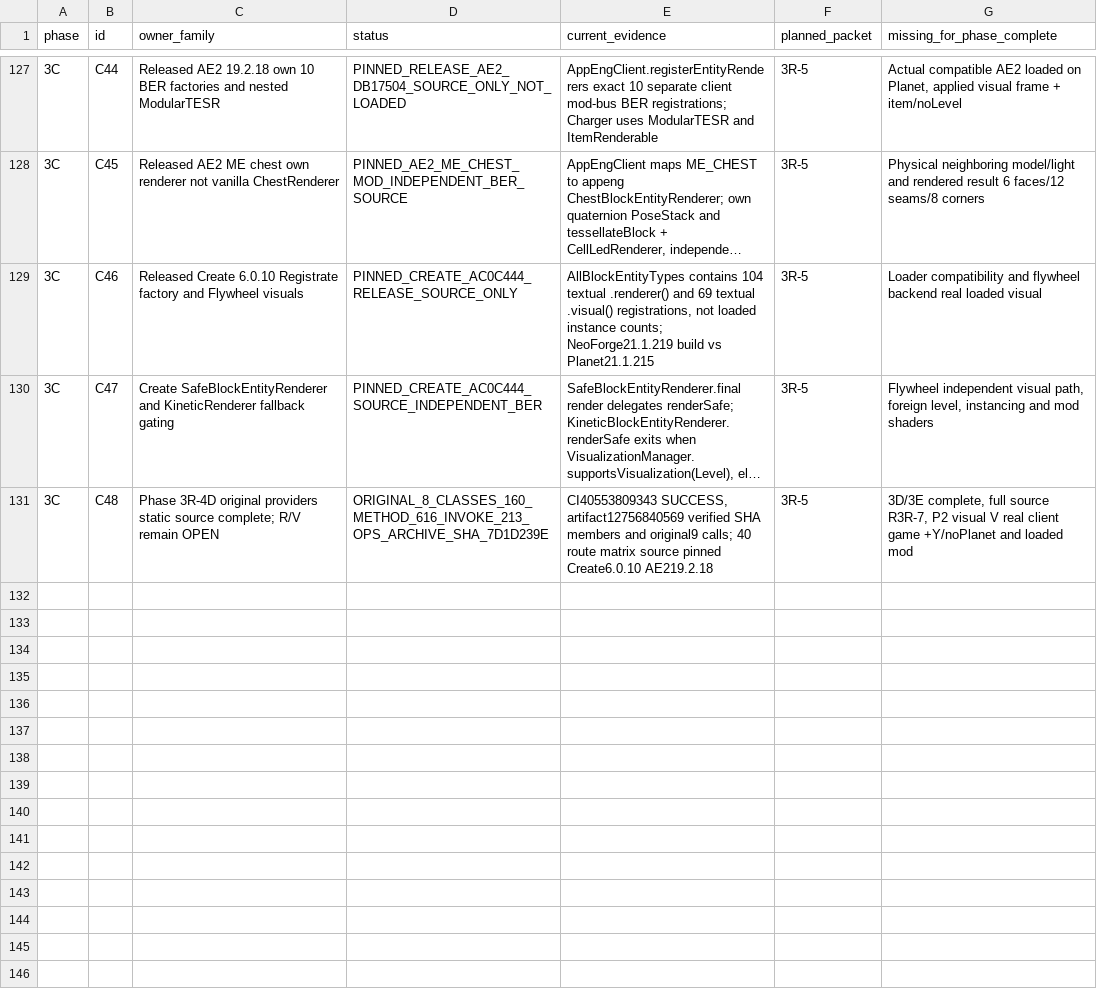
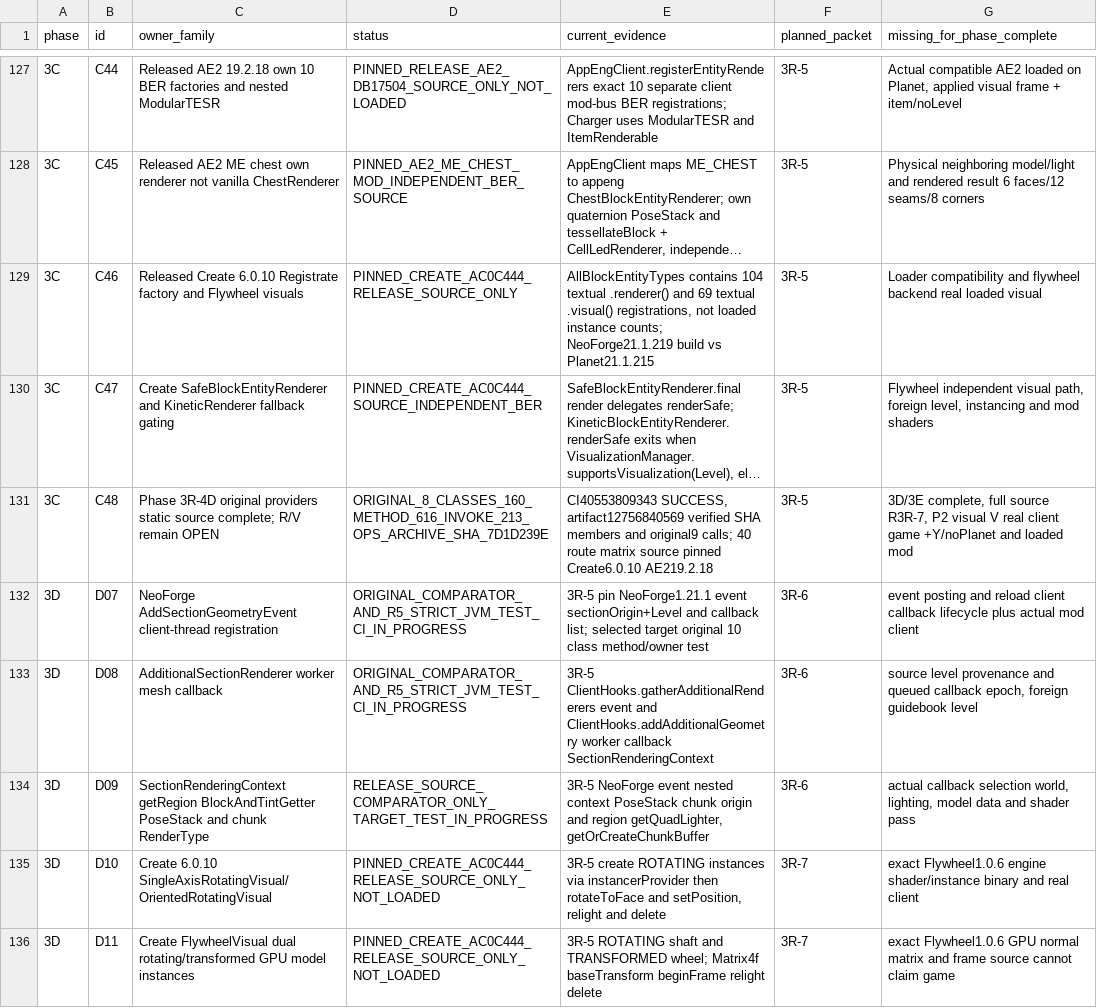
Before and after one commit to Abbygree11/Planetary, a TSV file: docs/research/PHASE3_OWNER_COVERAGE_1_21_1.tsv, drawn as a sheet; only a part is shown, gaps mark what is left out; long unchanged cells end in …; the diff covers the shown part only; the diff names each change by its address in the sheet, - before the commit and + after, or states it on an @@ line.

Commit message:
docs(3R-5): add 10 independent section/Flywheel/contraption/Iris owner and lifecycle coverage ledger entries

```diff
--- a/docs/research/PHASE3_OWNER_COVERAGE_1_21_1.tsv
+++ b/docs/research/PHASE3_OWNER_COVERAGE_1_21_1.tsv
+row 132: 3D | D07 | NeoForge AddSectionGeometryEvent client-thread registration | ORIGINAL_COMPARATOR_AND_R5_STRICT_JVM_TEST_CI_IN_PROGRESS | 3R-5 pin NeoForge1.21.1 event sectionOrigin+Level and callback list; selected target original 10 class method/owner test | 3R-6 | event posting and reload client callback lifecycle plus actual mod client
+row 133: 3D | D08 | AdditionalSectionRenderer worker mesh callback | ORIGINAL_COMPARATOR_AND_R5_STRICT_JVM_TEST_CI_IN_PROGRESS | 3R-5 ClientHooks.gatherAdditionalRenderers event and ClientHooks.addAdditionalGeometry worker callback SectionRenderingContext | 3R-6 | source level provenance and queued callback epoch, foreign guidebook level
+row 134: 3D | D09 | SectionRenderingContext getRegion BlockAndTintGetter PoseStack and chunk RenderType | RELEASE_SOURCE_COMPARATOR_ONLY_TARGET_TEST_IN_PROGRESS | 3R-5 NeoForge event nested context PoseStack chunk origin and region getQuadLighter, getOrCreateChunkBuffer | 3R-6 | actual callback selection world, lighting, model data and shader pass
+row 135: 3D | D10 | Create 6.0.10 SingleAxisRotatingVisual/OrientedRotatingVisual | PINNED_CREATE_AC0C444_RELEASE_SOURCE_ONLY_NOT_LOADED | 3R-5 create ROTATING instances via instancerProvider then rotateToFace and setPosition, relight and delete | 3R-7 | exact Flywheel1.0.6 engine shader/instance binary and real client
+row 136: 3D | D11 | Create FlywheelVisual dual rotating/transformed GPU model instances | PINNED_CREATE_AC0C444_RELEASE_SOURCE_ONLY_NOT_LOADED | 3R-5 ROTATING shaft and TRANSFORMED wheel; Matrix4f baseTransform beginFrame relight delete | 3R-7 | exact Flywheel1.0.6 GPU normal matrix and frame source cannot claim game
```
Also changed, not shown: 5 added rows elsewhere in this file.
